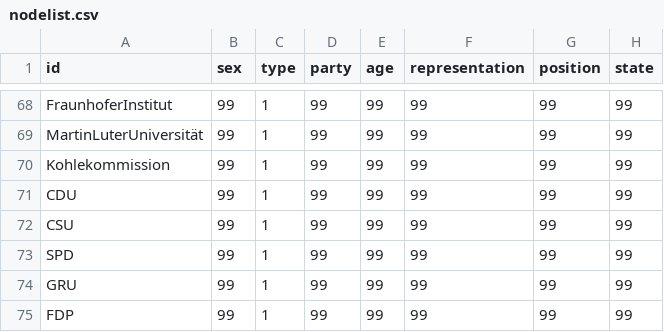
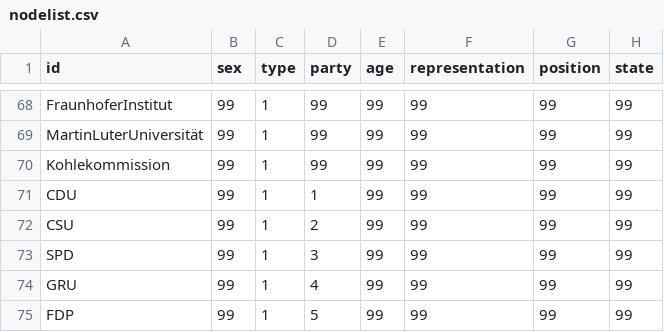
Before and after one commit to Kevin-K-R/Kohlekommission, a CSV file: nodelist.csv, drawn as a sheet; only a part is shown, gaps mark what is left out.

Commit message:
Update nodelist.csv

```diff
--- a/nodelist.csv
+++ b/nodelist.csv
@@ -70,6 +70,6 @@ MartinLuterUniversität,99,1,99,99,99,99,99
 Kohlekommission,99,1,99,99,99,99,99
-CDU,99,1,99,99,99,99,99
-CSU,99,1,99,99,99,99,99
-SPD,99,1,99,99,99,99,99
-GRU,99,1,99,99,99,99,99
-FDP,99,1,99,99,99,99,99
+CDU,99,1,1,99,99,99,99
+CSU,99,1,2,99,99,99,99
+SPD,99,1,3,99,99,99,99
+GRU,99,1,4,99,99,99,99
+FDP,99,1,5,99,99,99,99
```
